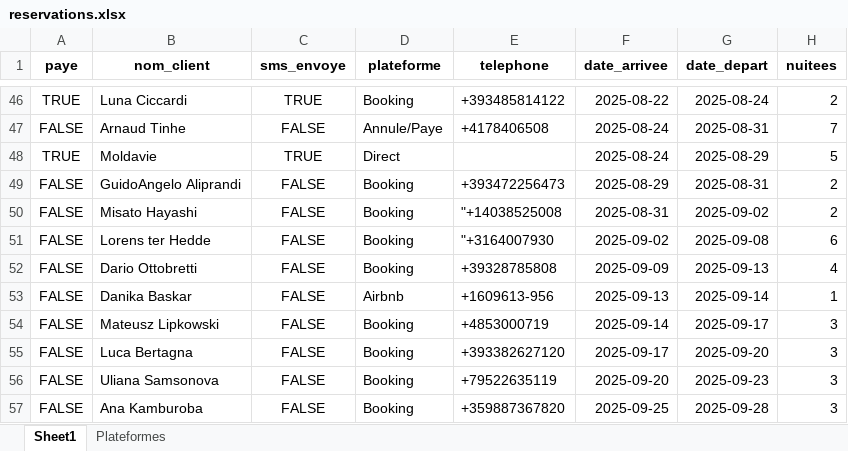
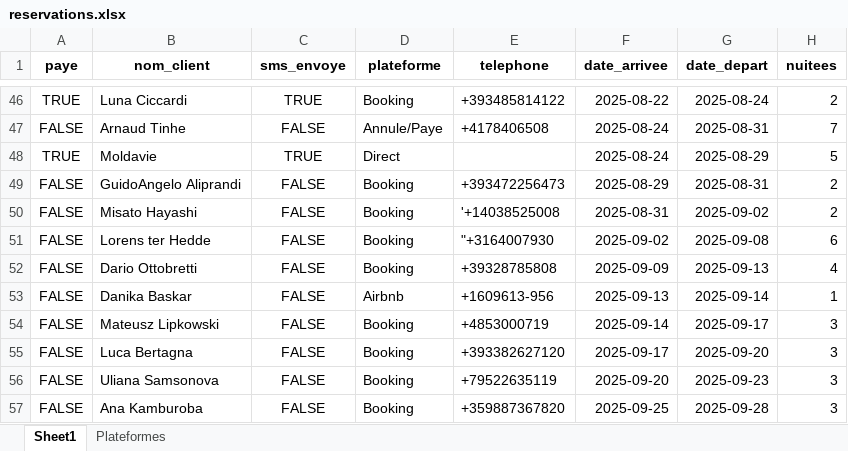
Before and after one commit to charleytrigano/streamlit-reservations, an Excel workbook: reservations.xlsx, sheet Sheet1, drawn as a sheet; only a part is shown, gaps mark what is left out; values as stored, in another font and other column widths than the file's, no borders; the diff names each change by its address in the sheet, - before the commit and + after, or states it on an @@ line.

Commit message:
Add files via upload

```diff
--- a/reservations.xlsx (sheet Sheet1)
+++ b/reservations.xlsx (sheet Sheet1)
-E50 (telephone): "+14038525008
+E50 (telephone): '+14038525008
```
